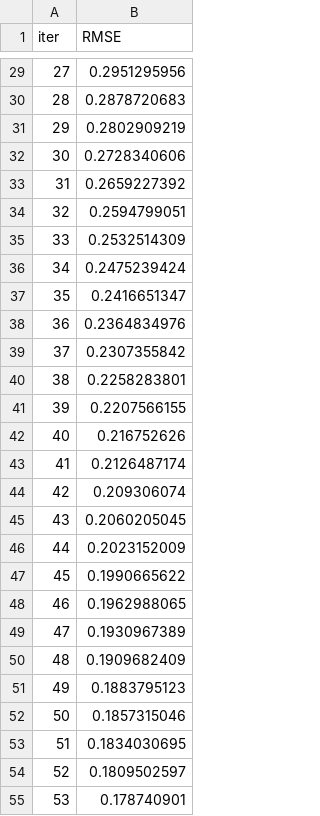
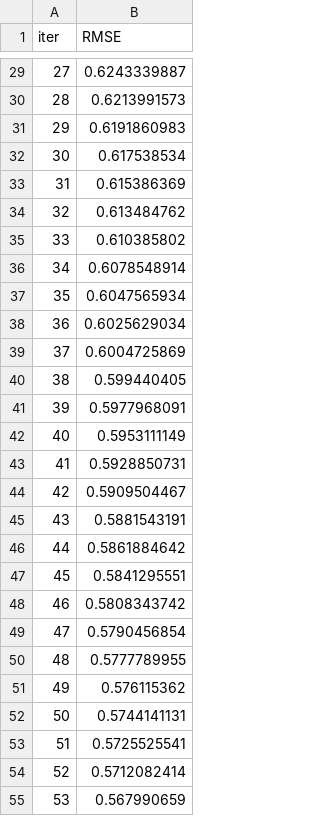
Before and after one commit to kritika-ghosh/MindHaven, a TSV file: catboost_info/learn_error.tsv, drawn as a sheet; only a part is shown, gaps mark what is left out; the diff covers the shown part only.

```diff
--- a/catboost_info/learn_error.tsv
+++ b/catboost_info/learn_error.tsv
@@ -29,27 +29,27 @@ iter	RMSE
-27	0.2951295956
-28	0.2878720683
-29	0.2802909219
-30	0.2728340606
-31	0.2659227392
-32	0.2594799051
-33	0.2532514309
-34	0.2475239424
-35	0.2416651347
-36	0.2364834976
-37	0.2307355842
-38	0.2258283801
-39	0.2207566155
-40	0.216752626
-41	0.2126487174
-42	0.209306074
-43	0.2060205045
-44	0.2023152009
-45	0.1990665622
-46	0.1962988065
-47	0.1930967389
-48	0.1909682409
-49	0.1883795123
-50	0.1857315046
-51	0.1834030695
-52	0.1809502597
-53	0.178740901
+27	0.6243339887
+28	0.6213991573
+29	0.6191860983
+30	0.617538534
+31	0.615386369
+32	0.613484762
+33	0.610385802
+34	0.6078548914
+35	0.6047565934
+36	0.6025629034
+37	0.6004725869
+38	0.599440405
+39	0.5977968091
+40	0.5953111149
+41	0.5928850731
+42	0.5909504467
+43	0.5881543191
+44	0.5861884642
+45	0.5841295551
+46	0.5808343742
+47	0.5790456854
+48	0.5777789955
+49	0.576115362
+50	0.5744141131
+51	0.5725525541
+52	0.5712082414
+53	0.567990659
```
Also changed, not shown: 123 edited cells elsewhere in this file, catboost_info/time_left.tsv, 16 other files.
